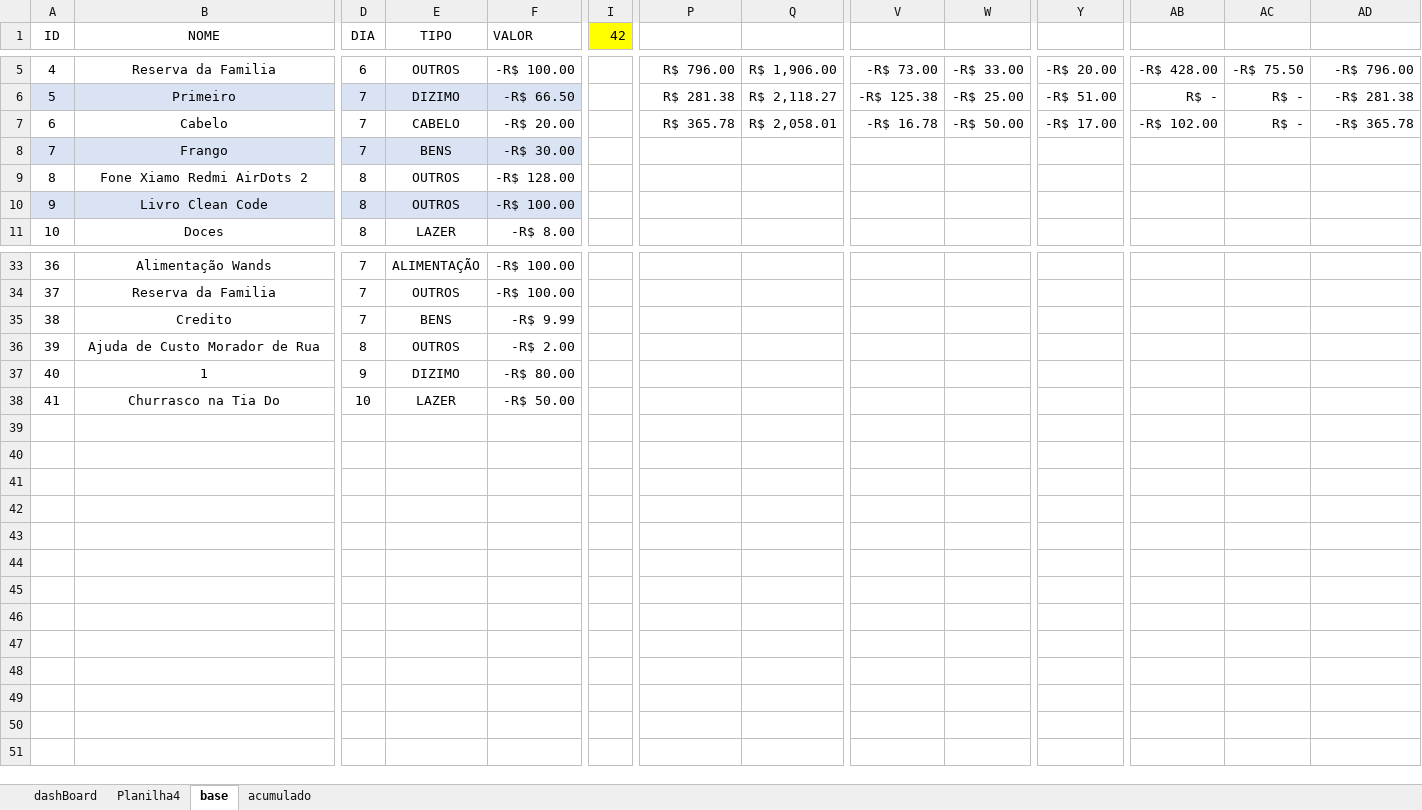
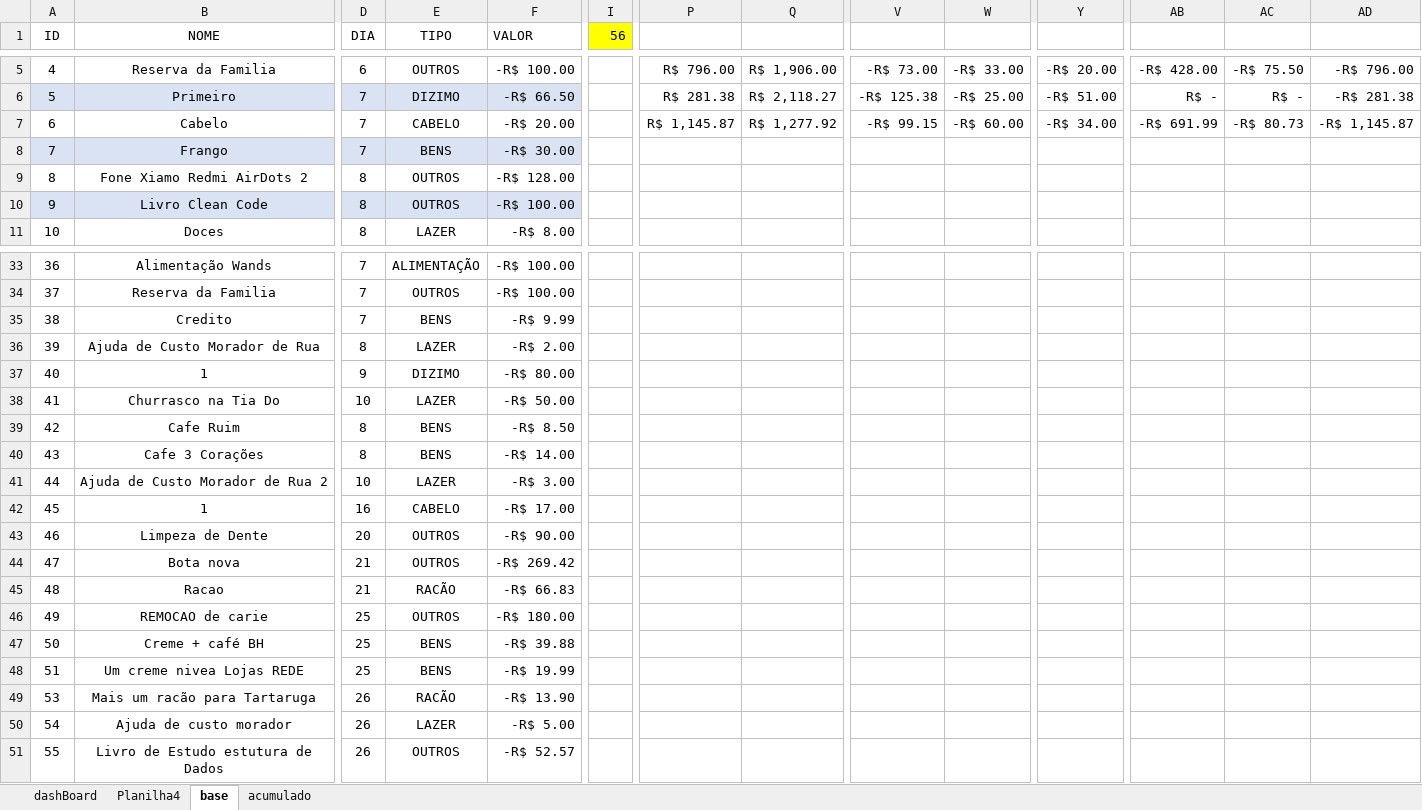
Before and after one commit to JoaoG23/Sistema_VBA-finances, an Excel workbook: SistemaJoão v2.0.xlsm, sheet base, drawn as a sheet; only a part is shown, gaps mark what is left out; values as stored, in another font and other column widths than the file's, no borders; charts and pictures and conditional formats and table styles not drawn; rows hold the shown columns only; the diff names each change by its address in the sheet, - before the commit and + after, or states it on an @@ line.

```diff
--- a/SistemaJoão v2.0.xlsm (sheet base)
+++ b/SistemaJoão v2.0.xlsm (sheet base)
-I1: 42
+I1: 56
-P7: R$ 365.78
+P7: R$ 1,145.87
-Q7: R$ 2,058.01
+Q7: R$ 1,277.92
-V7: -R$ 16.78
+V7: -R$ 99.15
-W7: -R$ 50.00
+W7: -R$ 60.00
-Y7: -R$ 17.00
+Y7: -R$ 34.00
-AB7: -R$ 102.00
+AB7: -R$ 691.99
-AC7: R$ -
+AC7: -R$ 80.73
-AD7: -R$ 365.78
+AD7: -R$ 1,145.87
-E36 (TIPO): OUTROS
+E36 (TIPO): LAZER
+row 39: 42 | Cafe Ruim | 8 | BENS | -R$ 8.50
+row 40: 43 | Cafe 3 Corações | 8 | BENS | -R$ 14.00
+row 41: 44 | Ajuda de Custo Morador de Rua 2 | 10 | LAZER | -R$ 3.00
+row 42: 45 | 1 | 16 | CABELO | -R$ 17.00
+row 43: 46 | Limpeza de Dente | 20 | OUTROS | -R$ 90.00
+row 44: 47 | Bota nova | 21 | OUTROS | -R$ 269.42
+row 45: 48 | Racao | 21 | RACÃO | -R$ 66.83
+row 46: 49 | REMOCAO de carie | 25 | OUTROS | -R$ 180.00
+row 47: 50 | Creme + café BH | 25 | BENS | -R$ 39.88
+row 48: 51 | Um creme nivea Lojas REDE | 25 | BENS | -R$ 19.99
+row 49: 53 | Mais um racão para Tartaruga | 26 | RACÃO | -R$ 13.90
+row 50: 54 | Ajuda de custo morador | 26 | LAZER | -R$ 5.00
+row 51: 55 | Livro de Estudo estutura de Dados | 26 | OUTROS | -R$ 52.57
```
Also changed, not shown: sheet acumulado, sheet Planilha4, charts or pictures.
